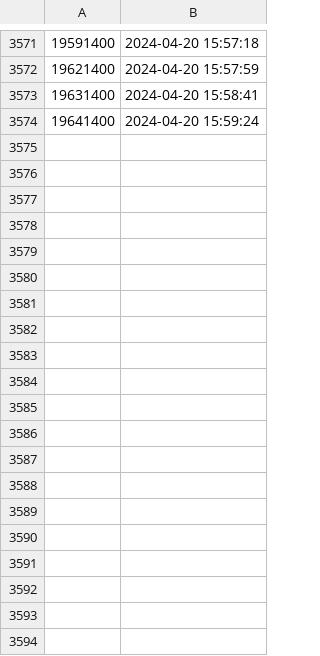
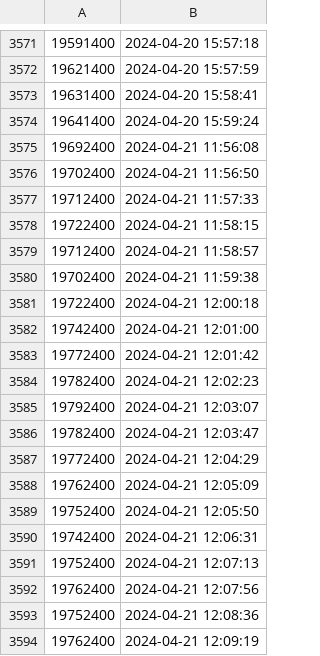
Before and after one commit to Maxim-Mazurok/gtao-betting, a CSV file: automation/bet_on_1st_fav_log.csv, drawn as a sheet; only a part is shown, gaps mark what is left out; the diff covers the shown part only.

```diff
--- a/automation/bet_on_1st_fav_log.csv
+++ b/automation/bet_on_1st_fav_log.csv
@@ -3574 +3574,21 @@
 19641400,"2024-04-20 15:59:24"
+19692400,"2024-04-21 11:56:08"
+19702400,"2024-04-21 11:56:50"
+19712400,"2024-04-21 11:57:33"
+19722400,"2024-04-21 11:58:15"
+19712400,"2024-04-21 11:58:57"
+19702400,"2024-04-21 11:59:38"
+19722400,"2024-04-21 12:00:18"
+19742400,"2024-04-21 12:01:00"
+19772400,"2024-04-21 12:01:42"
+19782400,"2024-04-21 12:02:23"
+19792400,"2024-04-21 12:03:07"
+19782400,"2024-04-21 12:03:47"
+19772400,"2024-04-21 12:04:29"
+19762400,"2024-04-21 12:05:09"
+19752400,"2024-04-21 12:05:50"
+19742400,"2024-04-21 12:06:31"
+19752400,"2024-04-21 12:07:13"
+19762400,"2024-04-21 12:07:56"
+19752400,"2024-04-21 12:08:36"
+19762400,"2024-04-21 12:09:19"
```
Also changed, not shown: 63 added rows elsewhere in this file, 2 other files.
